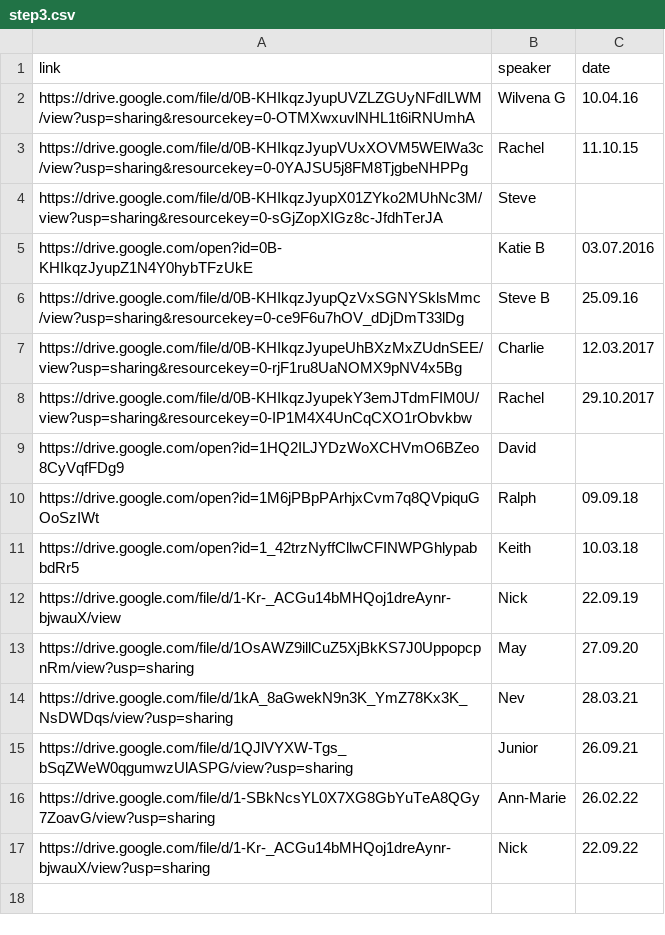
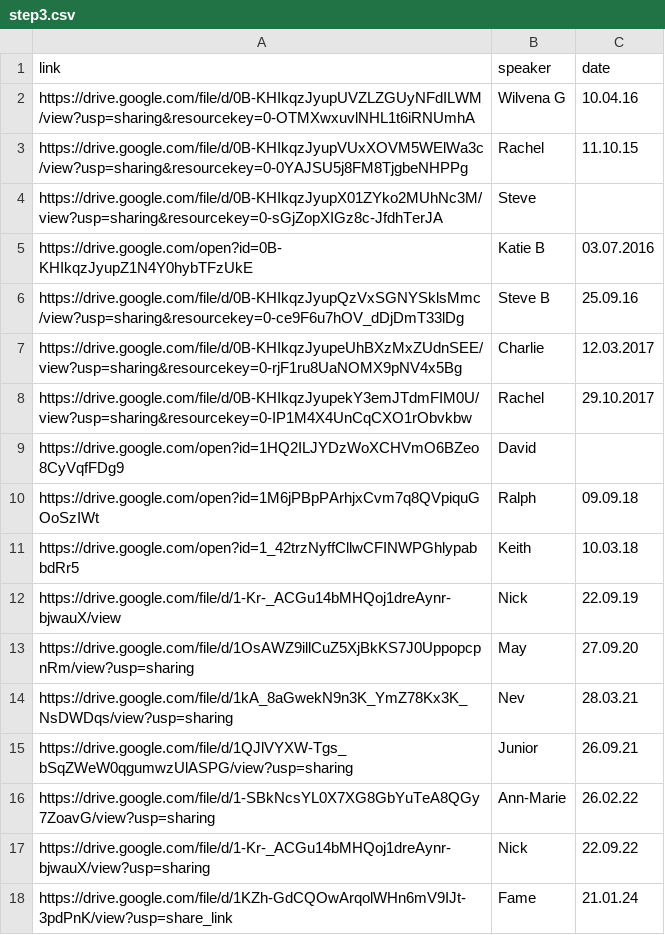
Before and after one commit to naeuston/naeuston.github.io, a CSV file: _data/shares/step3.csv, drawn as a sheet.

Commit message:
Update step3.csv

```diff
--- a/_data/shares/step3.csv
+++ b/_data/shares/step3.csv
@@ -17 +17,2 @@ https://drive.google.com/file/d/1-SBkNcsYL0X7XG8GbYuTeA8QGy7ZoavG/view?usp=shari
 https://drive.google.com/file/d/1-Kr-_ACGu14bMHQoj1dreAynr-bjwauX/view?usp=sharing,Nick,22.09.22
+https://drive.google.com/file/d/1KZh-GdCQOwArqolWHn6mV9IJt-3pdPnK/view?usp=share_link,Fame,21.01.24
```
